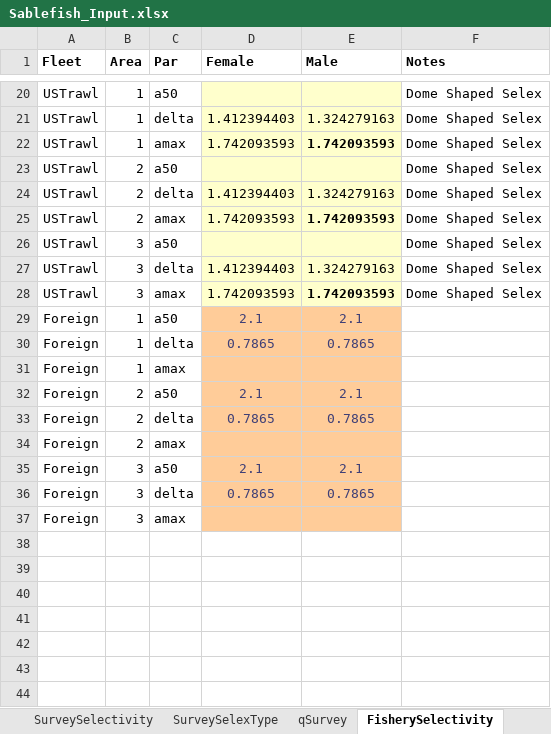
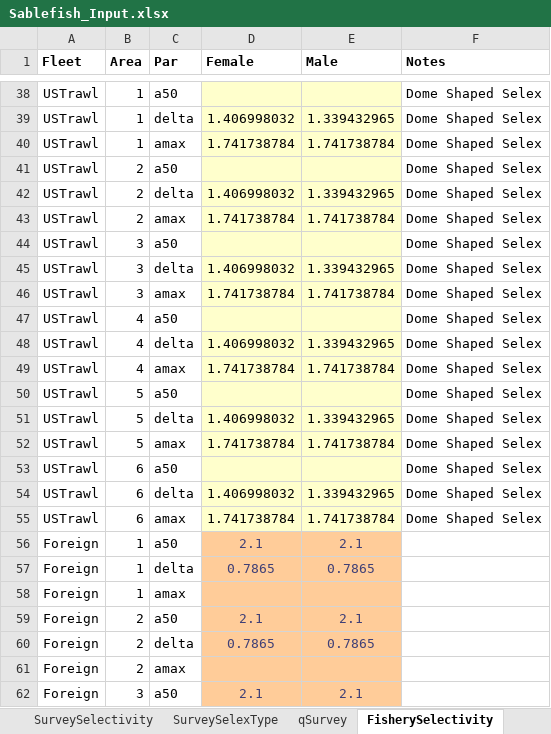
Before and after one commit to khfenske/Sablefish_ApportionmentStrategies, an Excel workbook: data/Sablefish_Input.xlsx, sheet FisherySelectivity, drawn as a sheet; only a part is shown, gaps mark what is left out; the shorter side is filled out with more unchanged rows; values as stored, in another font and other column widths than the file's, no borders; conditional formats not drawn; addresses are those after the commit; the diff covers the shown part only; the diff names each change by its address in the sheet, - before the commit and + after, or states it on an @@ line.

```diff
--- a/data/Sablefish_Input.xlsx (sheet FisherySelectivity)
+++ b/data/Sablefish_Input.xlsx (sheet FisherySelectivity)
-D39 (Female): 1.412394403
+D39 (Female): 1.406998032
-E39 (Male): 1.324279163
+E39 (Male): 1.339432965
-D40 (Female): 1.742093593
+D40 (Female): 1.741738784
-E40 (Male): 1.742093593
+E40 (Male): 1.741738784
-E40 bold: on
+E40 bold: off
-D42 (Female): 1.412394403
+D42 (Female): 1.406998032
-E42 (Male): 1.324279163
+E42 (Male): 1.339432965
-D43 (Female): 1.742093593
+D43 (Female): 1.741738784
-E43 (Male): 1.742093593
+E43 (Male): 1.741738784
-E43 bold: on
+E43 bold: off
-D45 (Female): 1.412394403
+D45 (Female): 1.406998032
-E45 (Male): 1.324279163
+E45 (Male): 1.339432965
-D46 (Female): 1.742093593
+D46 (Female): 1.741738784
-E46 (Male): 1.742093593
+E46 (Male): 1.741738784
-E46 bold: on
+E46 bold: off
+row 47: USTrawl | 4 | a50 |  |  | Dome Shaped Selex
+row 48: USTrawl | 4 | delta | 1.406998032 | 1.339432965 | Dome Shaped Selex
+row 49: USTrawl | 4 | amax | 1.741738784 | 1.741738784 | Dome Shaped Selex
+row 50: USTrawl | 5 | a50 |  |  | Dome Shaped Selex
+row 51: USTrawl | 5 | delta | 1.406998032 | 1.339432965 | Dome Shaped Selex
+row 52: USTrawl | 5 | amax | 1.741738784 | 1.741738784 | Dome Shaped Selex
+row 53: USTrawl | 6 | a50 |  |  | Dome Shaped Selex
+row 54: USTrawl | 6 | delta | 1.406998032 | 1.339432965 | Dome Shaped Selex
+row 55: USTrawl | 6 | amax | 1.741738784 | 1.741738784 | Dome Shaped Selex
```
Also changed, not shown: 27 added rows, 14 edited cells and cell formats elsewhere in this sheet, sheet qFishery, sheet qSurvey, sheet General, sheet Sim, sheet FisherySelexType, 30 other files.
